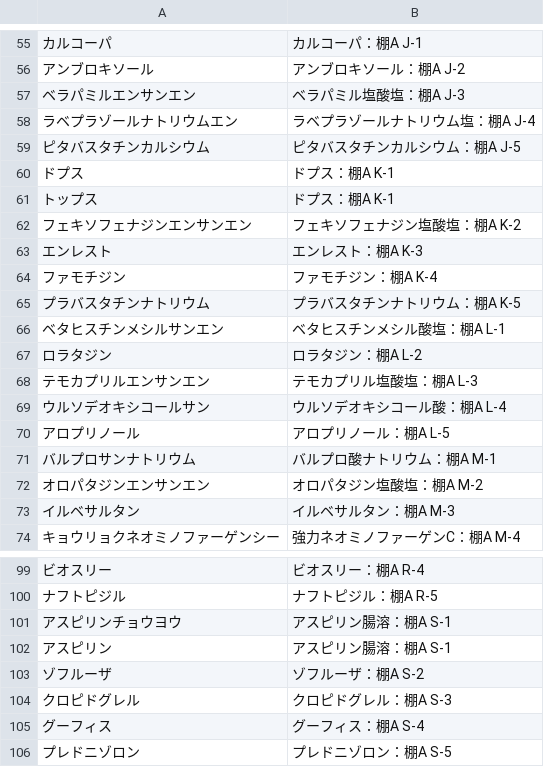
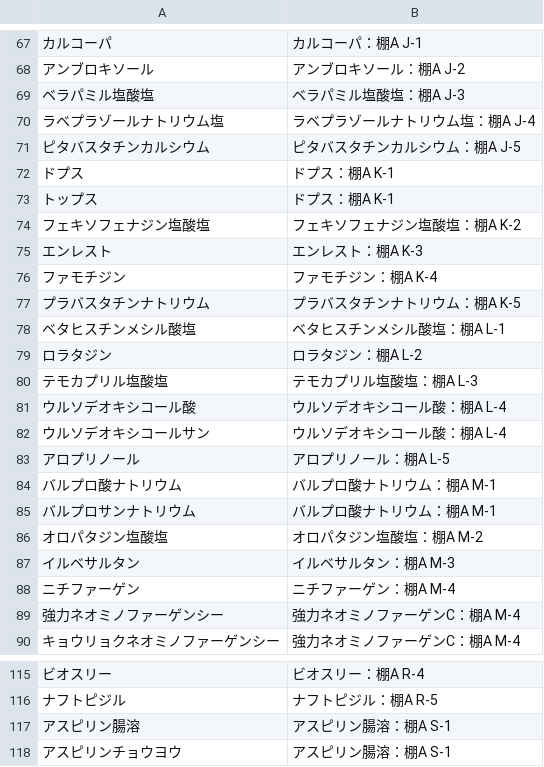
Before and after one commit to shirouzu1675/Pharmacy-Spot, a CSV file: wordMap.csv, drawn as a sheet; only a part is shown, gaps mark what is left out; the shorter side is filled out with more unchanged rows; addresses are those after the commit; the diff covers the shown part only; the diff names each change by its address in the sheet, - before the commit and + after, or states it on an @@ line.

```diff
--- a/wordMap.csv
+++ b/wordMap.csv
-A69: ベラパミルエンサンエン
+A69: ベラパミル塩酸塩
-A70: ラベプラゾールナトリウムエン
+A70: ラベプラゾールナトリウム塩
-A74: フェキソフェナジンエンサンエン
+A74: フェキソフェナジン塩酸塩
-A78: ベタヒスチンメシルサンエン
+A78: ベタヒスチンメシル酸塩
-A80: テモカプリルエンサンエン
+A80: テモカプリル塩酸塩
+row 81: ウルソデオキシコール酸 | ウルソデオキシコール酸：棚A L-4
+row 84: バルプロ酸ナトリウム | バルプロ酸ナトリウム：棚A M-1
-A86: オロパタジンエンサンエン
+A86: オロパタジン塩酸塩
+row 88: ニチファーゲン | ニチファーゲン：棚A M-4
+row 89: 強力ネオミノファーゲンシー | 強力ネオミノファーゲンC：棚A M-4
+row 117: アスピリン腸溶 | アスピリン腸溶：棚A S-1
```
Also changed, not shown: 13 added rows, 1 removed row and 9 edited cells elsewhere in this file, 2 other files.
